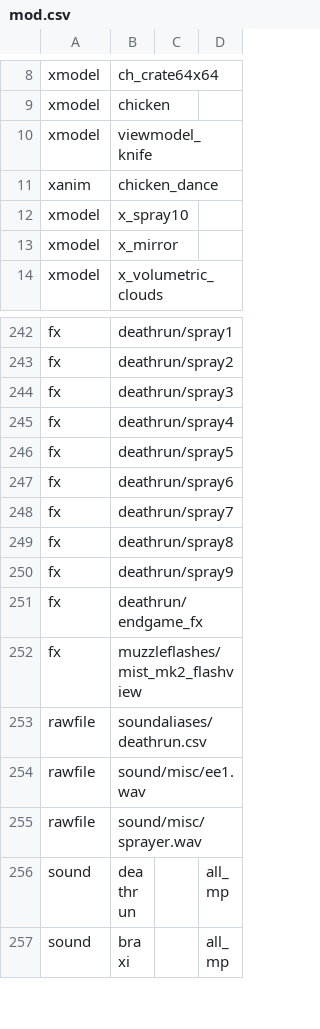
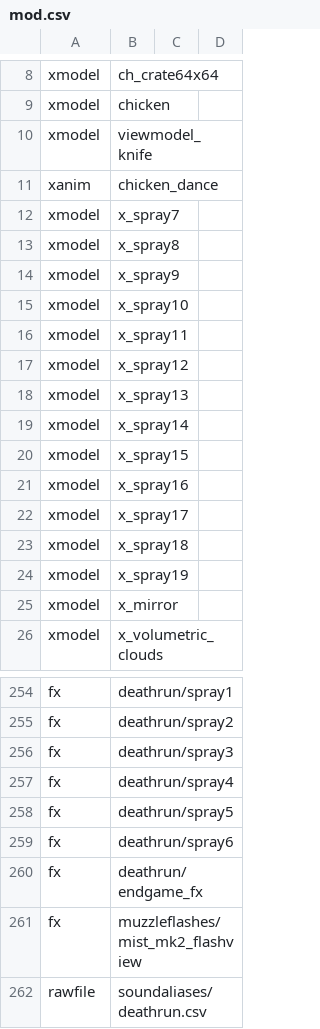
Before and after one commit to Iswenzz/SR-Speedrun, a CSV file: assets/mod.csv, drawn as a sheet; only a part is shown, gaps mark what is left out; the shorter side is filled out with more unchanged rows.

Commit message:
Assets: Sprays

```diff
--- a/assets/mod.csv
+++ b/assets/mod.csv
@@ -11,3 +11,15 @@ xmodel,viewmodel_knife
 xanim,chicken_dance
+xmodel,x_spray7
+xmodel,x_spray8
+xmodel,x_spray9
 xmodel,x_spray10
+xmodel,x_spray11
+xmodel,x_spray12
+xmodel,x_spray13
+xmodel,x_spray14
+xmodel,x_spray15
+xmodel,x_spray16
+xmodel,x_spray17
+xmodel,x_spray18
+xmodel,x_spray19
 xmodel,x_mirror
@@ -247,5 +259,2 @@ fx,deathrun/spray5
 fx,deathrun/spray6
-fx,deathrun/spray7
-fx,deathrun/spray8
-fx,deathrun/spray9
 fx,deathrun/endgame_fx
```
Also changed, not shown: assets/mp/sprayTable.csv.
